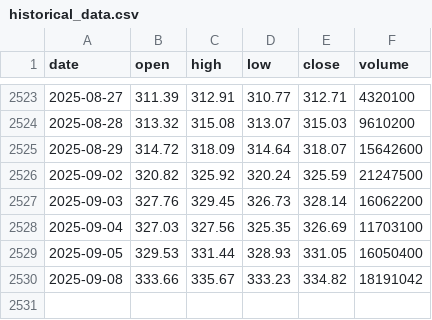
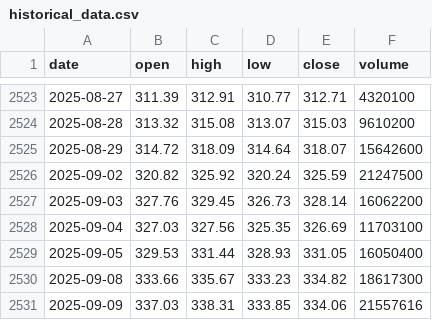
Before and after one commit to LukeGSW/AnalisiCiclica-GLD, a CSV file: data/GLD/historical_data.csv, drawn as a sheet; only a part is shown, gaps mark what is left out.

```diff
--- a/data/GLD/historical_data.csv
+++ b/data/GLD/historical_data.csv
@@ -2529,2 +2529,3 @@ date,open,high,low,close,volume
 2025-09-05,329.53,331.44,328.93,331.05,16050400
-2025-09-08,333.66,335.67,333.23,334.82,18191042
+2025-09-08,333.66,335.67,333.23,334.82,18617300
+2025-09-09,337.03,338.31,333.85,334.06,21557616
```
Also changed, not shown: data/GLD/signals.csv, 3 other files.
